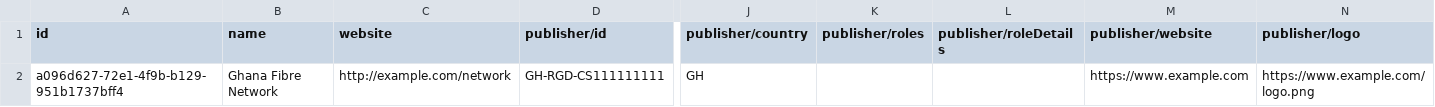
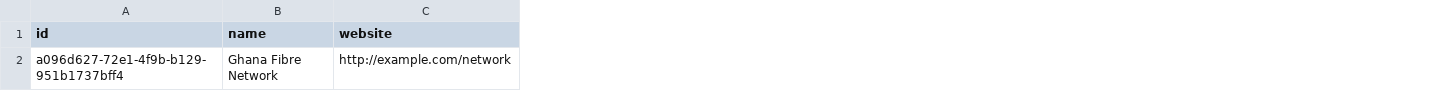
Before and after one commit to Open-Telecoms-Data/open-fibre-data-standard, a CSV file: examples/csv/networks.csv, drawn as a sheet; only a part is shown, gaps mark what is left out; the diff names each change by its address in the sheet, - before the commit and + after, or states it on an @@ line.

```diff
--- a/examples/csv/networks.csv
+++ b/examples/csv/networks.csv
-column D (publisher/id), row 2: GH-RGD-CS111111111
-column J (publisher/country), row 2: GH
-column K (publisher/roles), empty
-column L (publisher/roleDetails), empty
-column M (publisher/website), row 2: https://www.example.com
-column N (publisher/logo), row 2: https://www.example.com/logo.png
```
Also changed, not shown: examples/csv/template/networks.csv, schema/network-schema.csv, 6 other files.
